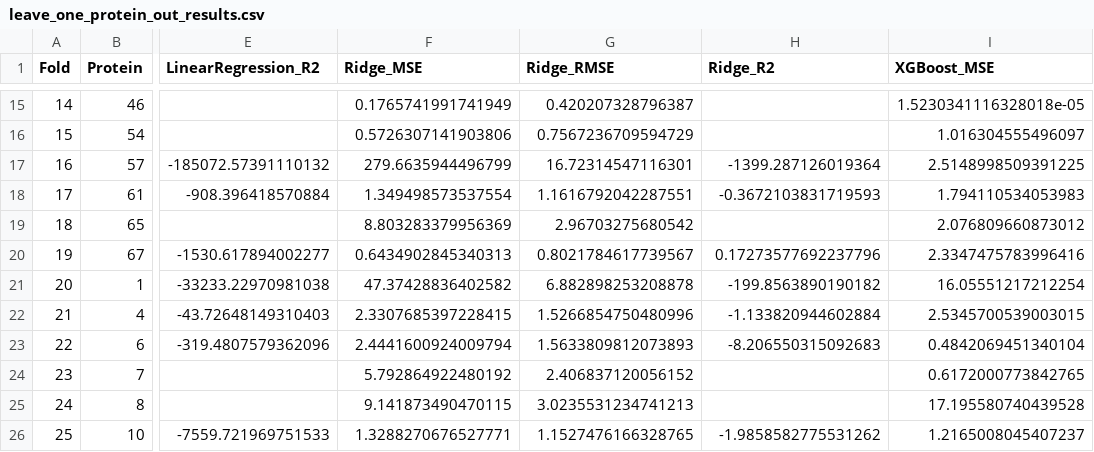
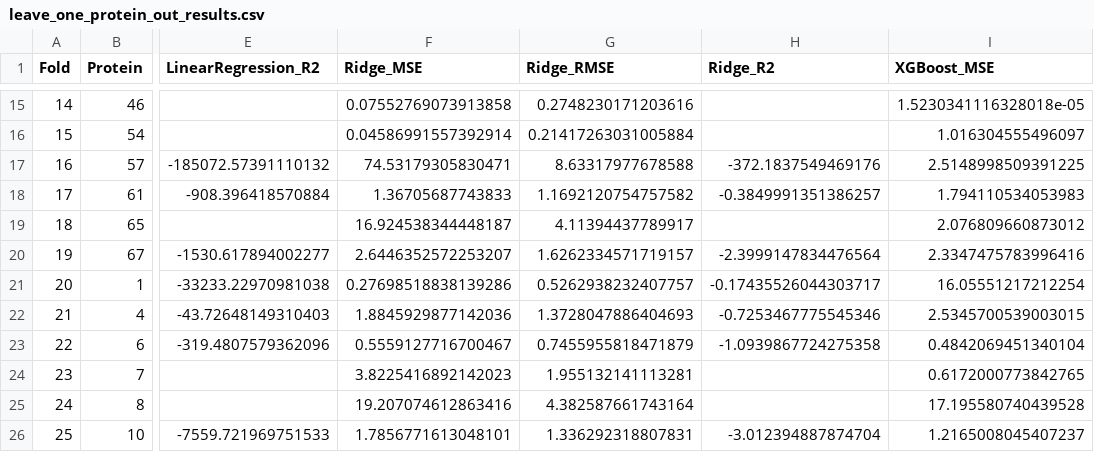
Before and after one commit to isasunde/Protein-Sequence-Based-Prediction-of-Folding-Kinetics, a CSV file: reports/results/leave_one_protein_out_results.csv, drawn as a sheet; only a part is shown, gaps mark what is left out; the diff covers the shown part only; the diff names each change by its address in the sheet, - before the commit and + after, or states it on an @@ line.

```diff
--- a/reports/results/leave_one_protein_out_results.csv
+++ b/reports/results/leave_one_protein_out_results.csv
-F15 (Ridge_MSE): 0.1765741991741949
+F15 (Ridge_MSE): 0.07552769073913858
-G15 (Ridge_RMSE): 0.420207328796387
+G15 (Ridge_RMSE): 0.2748230171203616
-F16 (Ridge_MSE): 0.5726307141903806
+F16 (Ridge_MSE): 0.04586991557392914
-G16 (Ridge_RMSE): 0.7567236709594729
+G16 (Ridge_RMSE): 0.21417263031005884
-F17 (Ridge_MSE): 279.6635944496799
+F17 (Ridge_MSE): 74.53179305830471
-G17 (Ridge_RMSE): 16.72314547116301
+G17 (Ridge_RMSE): 8.63317977678588
-H17 (Ridge_R2): -1399.287126019364
+H17 (Ridge_R2): -372.1837549469176
-F18 (Ridge_MSE): 1.349498573537554
+F18 (Ridge_MSE): 1.36705687743833
-G18 (Ridge_RMSE): 1.1616792042287551
+G18 (Ridge_RMSE): 1.1692120754757582
-H18 (Ridge_R2): -0.3672103831719593
+H18 (Ridge_R2): -0.3849991351386257
-F19 (Ridge_MSE): 8.803283379956369
+F19 (Ridge_MSE): 16.924538344448187
-G19 (Ridge_RMSE): 2.96703275680542
+G19 (Ridge_RMSE): 4.11394437789917
-F20 (Ridge_MSE): 0.6434902845340313
+F20 (Ridge_MSE): 2.6446352572253207
-G20 (Ridge_RMSE): 0.8021784617739567
+G20 (Ridge_RMSE): 1.6262334571719157
-H20 (Ridge_R2): 0.17273577692237796
+H20 (Ridge_R2): -2.3999147834476564
-F21 (Ridge_MSE): 47.37428836402582
+F21 (Ridge_MSE): 0.27698518838139286
-G21 (Ridge_RMSE): 6.882898253208878
+G21 (Ridge_RMSE): 0.5262938232407757
-H21 (Ridge_R2): -199.8563890190182
+H21 (Ridge_R2): -0.17435526044303717
-F22 (Ridge_MSE): 2.3307685397228415
+F22 (Ridge_MSE): 1.8845929877142036
-G22 (Ridge_RMSE): 1.5266854750480996
+G22 (Ridge_RMSE): 1.3728047886404693
-H22 (Ridge_R2): -1.133820944602884
+H22 (Ridge_R2): -0.7253467775545346
-F23 (Ridge_MSE): 2.4441600924009794
+F23 (Ridge_MSE): 0.5559127716700467
-G23 (Ridge_RMSE): 1.5633809812073893
+G23 (Ridge_RMSE): 0.7455955818471879
-H23 (Ridge_R2): -8.206550315092683
+H23 (Ridge_R2): -1.0939867724275358
-F24 (Ridge_MSE): 5.792864922480192
+F24 (Ridge_MSE): 3.8225416892142023
-G24 (Ridge_RMSE): 2.406837120056152
+G24 (Ridge_RMSE): 1.955132141113281
-F25 (Ridge_MSE): 9.141873490470115
+F25 (Ridge_MSE): 19.207074612863416
-G25 (Ridge_RMSE): 3.0235531234741213
+G25 (Ridge_RMSE): 4.382587661743164
-F26 (Ridge_MSE): 1.3288270676527771
+F26 (Ridge_MSE): 1.7856771613048101
-G26 (Ridge_RMSE): 1.1527476166328765
+G26 (Ridge_RMSE): 1.336292318807831
-H26 (Ridge_R2): -1.9858582775531262
+H26 (Ridge_R2): -3.012394887874704
```
Also changed, not shown: 117 edited cells elsewhere in this file, reports/results/model_performance_summary.csv, reports/results/ridge_inner_cv.csv, 7 other files.
